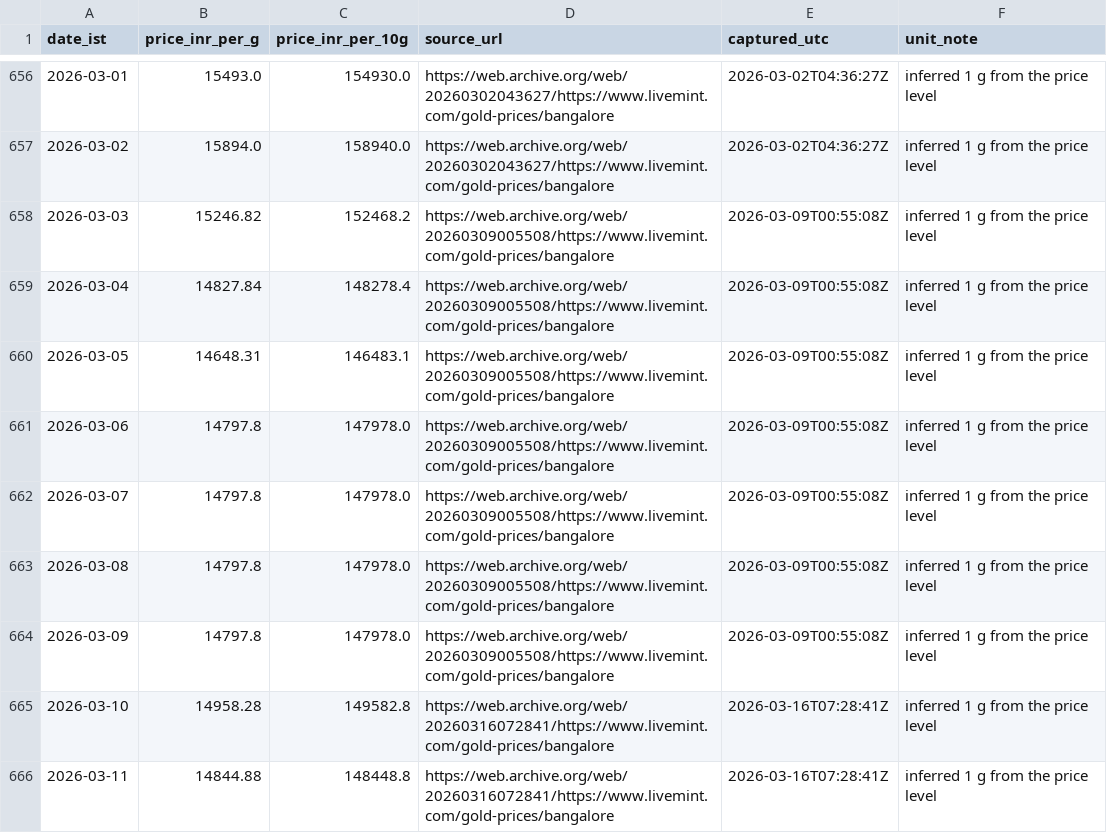
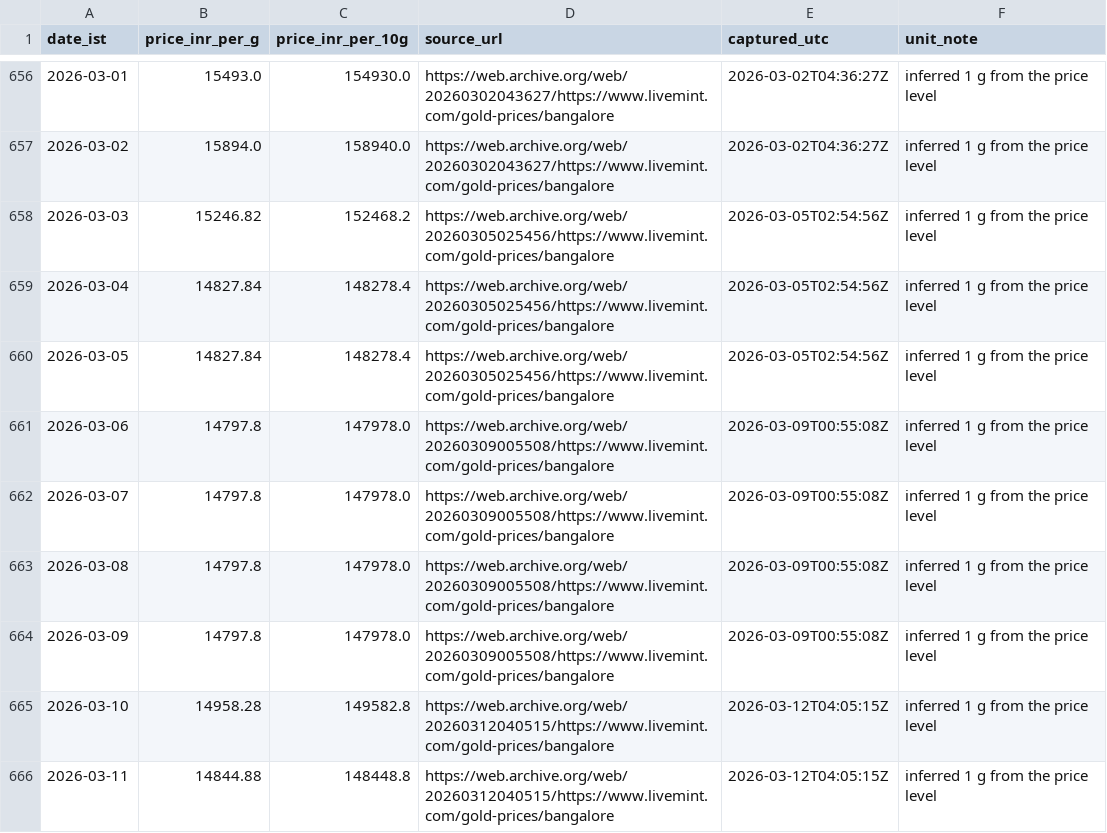
Before and after one commit to rajeshthokala10/Gold_Tracker, a CSV file: site/data/blr_22k_provenance.csv, drawn as a sheet; only a part is shown, gaps mark what is left out; the diff covers the shown part only.

```diff
--- a/site/data/blr_22k_provenance.csv
+++ b/site/data/blr_22k_provenance.csv
@@ -657,5 +657,5 @@ date_ist,price_inr_per_g,price_inr_per_10g,source_url,captured_utc,unit_note
 2026-03-02,15894.0,158940.0,https://web.archive.org/web/20260302043627/https://www.livemint.com/gold-prices/bangalore,2026-03-02T04:36:27Z,inferred 1 g from the price level
-2026-03-03,15246.82,152468.2,https://web.archive.org/web/20260309005508/https://www.livemint.com/gold-prices/bangalore,2026-03-09T00:55:08Z,inferred 1 g from the price level
-2026-03-04,14827.84,148278.4,https://web.archive.org/web/20260309005508/https://www.livemint.com/gold-prices/bangalore,2026-03-09T00:55:08Z,inferred 1 g from the price level
-2026-03-05,14648.31,146483.1,https://web.archive.org/web/20260309005508/https://www.livemint.com/gold-prices/bangalore,2026-03-09T00:55:08Z,inferred 1 g from the price level
+2026-03-03,15246.82,152468.2,https://web.archive.org/web/20260305025456/https://www.livemint.com/gold-prices/bangalore,2026-03-05T02:54:56Z,inferred 1 g from the price level
+2026-03-04,14827.84,148278.4,https://web.archive.org/web/20260305025456/https://www.livemint.com/gold-prices/bangalore,2026-03-05T02:54:56Z,inferred 1 g from the price level
+2026-03-05,14827.84,148278.4,https://web.archive.org/web/20260305025456/https://www.livemint.com/gold-prices/bangalore,2026-03-05T02:54:56Z,inferred 1 g from the price level
 2026-03-06,14797.8,147978.0,https://web.archive.org/web/20260309005508/https://www.livemint.com/gold-prices/bangalore,2026-03-09T00:55:08Z,inferred 1 g from the price level
@@ -664,3 +664,3 @@ date_ist,price_inr_per_g,price_inr_per_10g,source_url,captured_utc,unit_note
 2026-03-09,14797.8,147978.0,https://web.archive.org/web/20260309005508/https://www.livemint.com/gold-prices/bangalore,2026-03-09T00:55:08Z,inferred 1 g from the price level
-2026-03-10,14958.28,149582.8,https://web.archive.org/web/20260316072841/https://www.livemint.com/gold-prices/bangalore,2026-03-16T07:28:41Z,inferred 1 g from the price level
-2026-03-11,14844.88,148448.8,https://web.archive.org/web/20260316072841/https://www.livemint.com/gold-prices/bangalore,2026-03-16T07:28:41Z,inferred 1 g from the price level
+2026-03-10,14958.28,149582.8,https://web.archive.org/web/20260312040515/https://www.livemint.com/gold-prices/bangalore,2026-03-12T04:05:15Z,inferred 1 g from the price level
+2026-03-11,14844.88,148448.8,https://web.archive.org/web/20260312040515/https://www.livemint.com/gold-prices/bangalore,2026-03-12T04:05:15Z,inferred 1 g from the price level
```
Also changed, not shown: 1 added row and 126 edited cells elsewhere in this file, site/data/goldbees_daily.csv, 4 other files.
